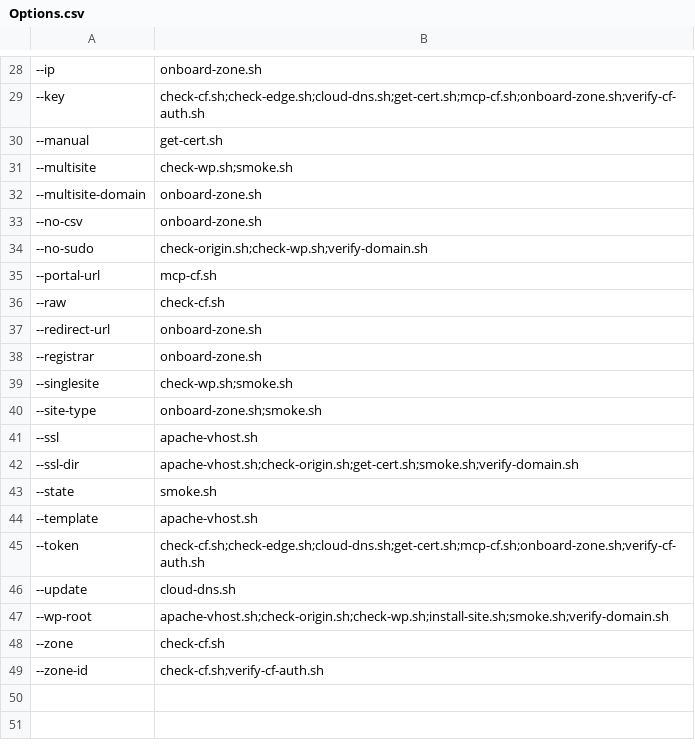
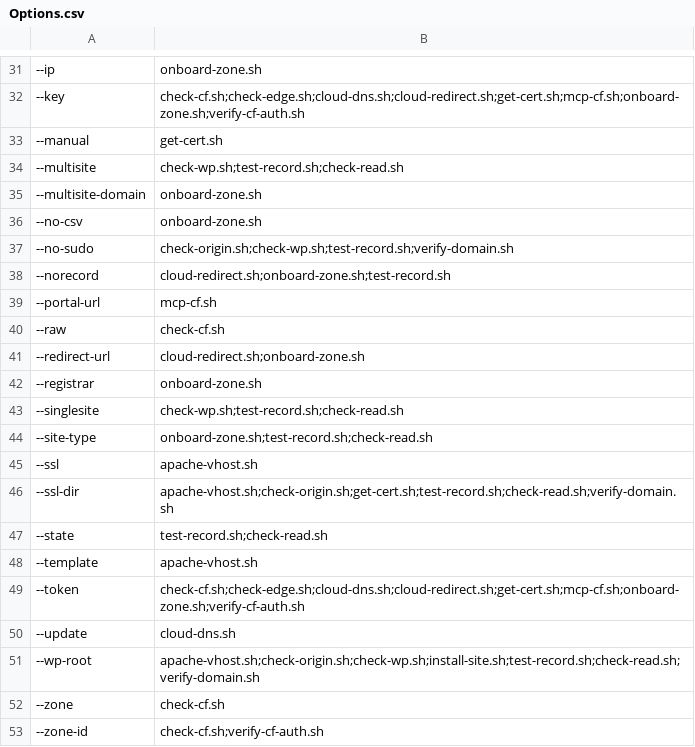
Before and after one commit to fear-ai/multiwp, a CSV file: scripts/Options.csv, drawn as a sheet; only a part is shown, gaps mark what is left out; addresses are those after the commit; the diff covers the shown part only; the diff names each change by its address in the sheet, - before the commit and + after, or states it on an @@ line.

Commit message:
record

```diff
--- a/scripts/Options.csv
+++ b/scripts/Options.csv
-B32: check-cf.sh;check-edge.sh;cloud-dns.sh;get-cert.sh;mcp-cf.sh;onboard-zone.sh;verify-cf-auth.sh
+B32: check-cf.sh;check-edge.sh;cloud-dns.sh;cloud-redirect.sh;get-cert.sh;mcp-cf.sh;onboard-zone.sh;verify-cf-auth.sh
-B34: check-wp.sh;smoke.sh
+B34: check-wp.sh;test-record.sh;check-read.sh
-B37: check-origin.sh;check-wp.sh;verify-domain.sh
+B37: check-origin.sh;check-wp.sh;test-record.sh;verify-domain.sh
+row 38: --norecord | cloud-redirect.sh;onboard-zone.sh;test-record.sh
-B41: onboard-zone.sh
+B41: cloud-redirect.sh;onboard-zone.sh
-B43: check-wp.sh;smoke.sh
+B43: check-wp.sh;test-record.sh;check-read.sh
-B44: onboard-zone.sh;smoke.sh
+B44: onboard-zone.sh;test-record.sh;check-read.sh
-B46: apache-vhost.sh;check-origin.sh;get-cert.sh;smoke.sh;verify-domain.sh
+B46: apache-vhost.sh;check-origin.sh;get-cert.sh;test-record.sh;check-read.sh;verify-domain.sh
-B47: smoke.sh
+B47: test-record.sh;check-read.sh
-B49: check-cf.sh;check-edge.sh;cloud-dns.sh;get-cert.sh;mcp-cf.sh;onboard-zone.sh;verify-cf-auth.sh
+B49: check-cf.sh;check-edge.sh;cloud-dns.sh;cloud-redirect.sh;get-cert.sh;mcp-cf.sh;onboard-zone.sh;verify-cf-auth.sh
-B51: apache-vhost.sh;check-origin.sh;check-wp.sh;install-site.sh;smoke.sh;verify-domain.sh
+B51: apache-vhost.sh;check-origin.sh;check-wp.sh;install-site.sh;test-record.sh;check-read.sh;verify-domain.sh
```
Also changed, not shown: 3 added rows and 15 edited cells elsewhere in this file, scripts/Helpers.csv, 14 other files.
